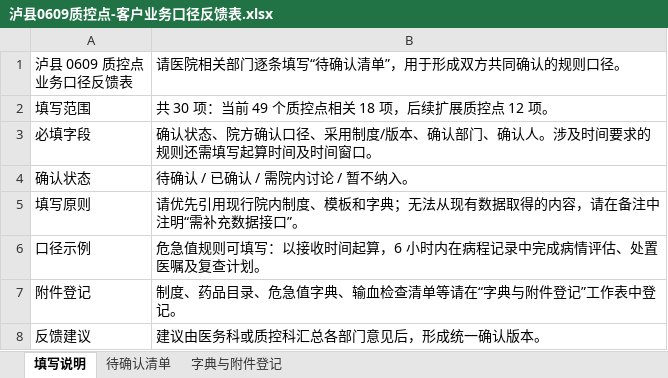
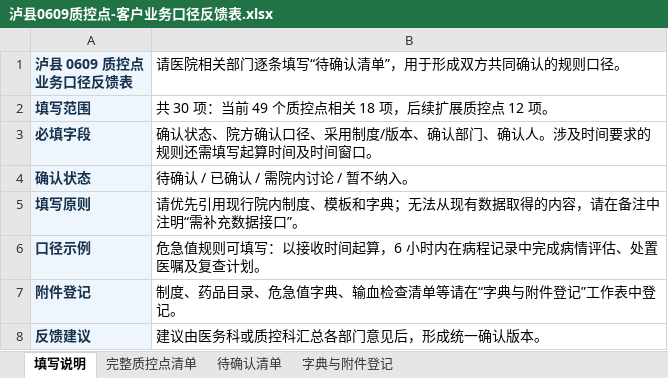
Before and after one commit to softjazzz/combined, an Excel workbook: apps/medqc-web/docs/0602/泸县0609质控点-客户业务口径反馈表.xlsx, sheet 填写说明, drawn as a sheet; values as stored, in another font and other column widths than the file's, no borders; the diff names each change by its address in the sheet, - before the commit and + after, or states it on an @@ line.

```diff
--- a/apps/medqc-web/docs/0602/泸县0609质控点-客户业务口径反馈表.xlsx (sheet 填写说明)
+++ b/apps/medqc-web/docs/0602/泸县0609质控点-客户业务口径反馈表.xlsx (sheet 填写说明)
+sheet tab: 完整质控点清单
@@ A1:A8 fill: none → #EEF5FC, bold: off → on, text colour: black → #17324D @@
```
Also changed, not shown: sheet 待确认清单, sheet 字典与附件登记, 1 other file.
